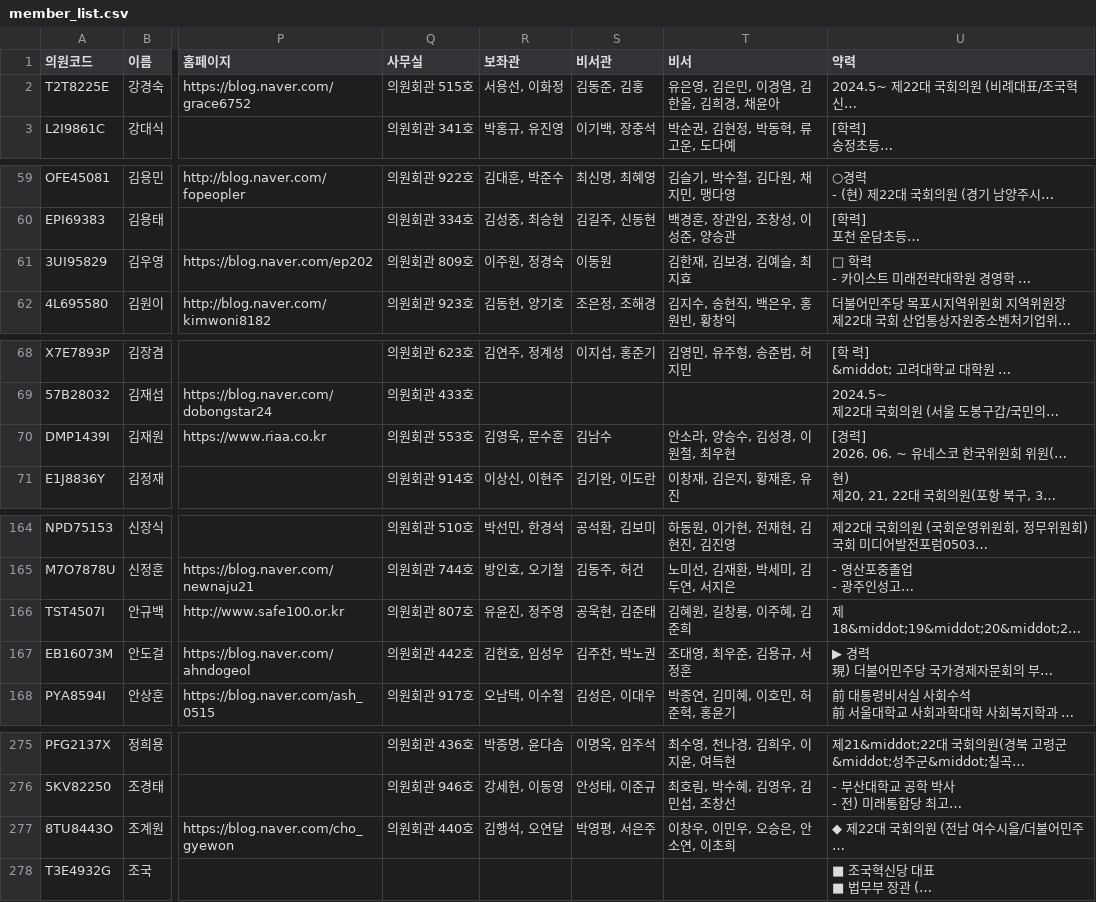
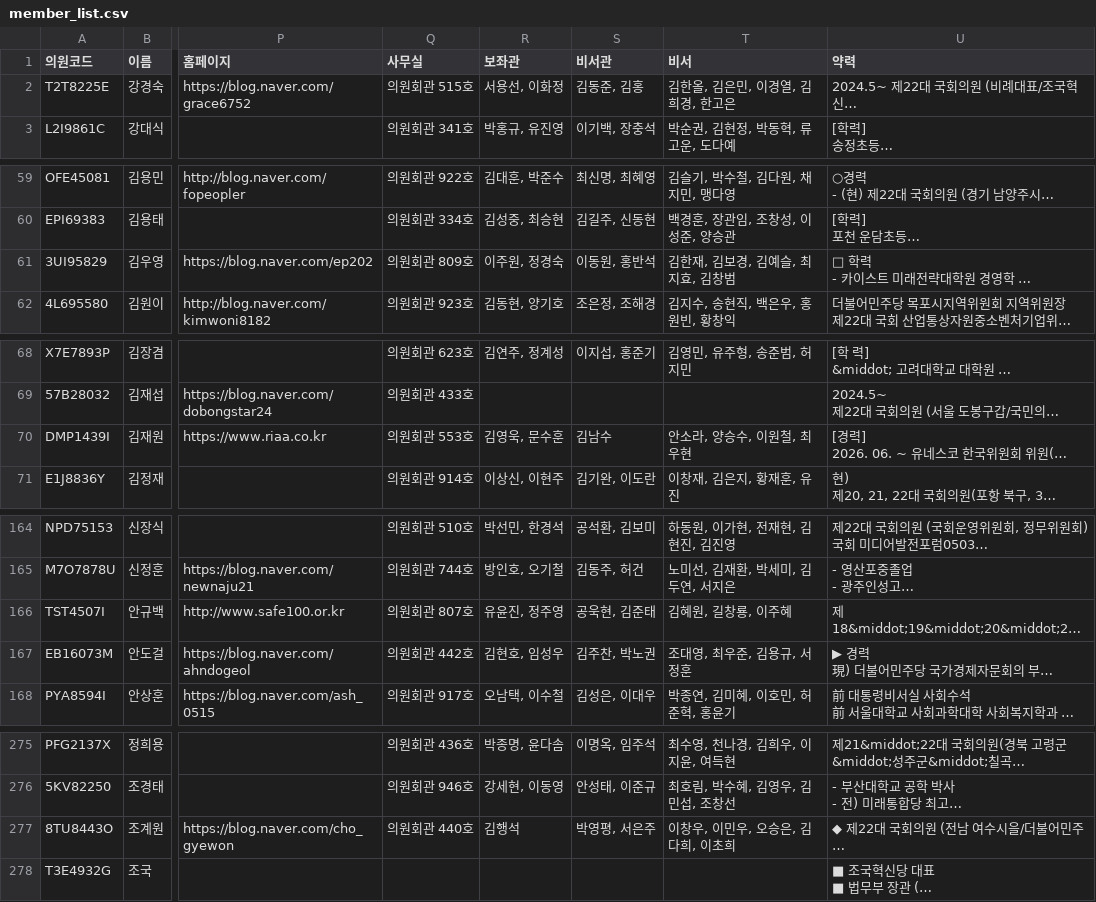
Before and after one commit to jshssysh/news-dashboard, a CSV file: member_list.csv, drawn as a sheet; only a part is shown, gaps mark what is left out; long unchanged cells end in …; the diff covers the shown part only; the diff names each change by its address in the sheet, - before the commit and + after, or states it on an @@ line.

```diff
--- a/member_list.csv
+++ b/member_list.csv
-T2 (비서): 유은영, 김은민, 이경열, 김한올, 김희경, 채윤아
+T2 (비서): 김한올, 김은민, 이경열, 김희경, 한고은
-S61 (비서관): 이동원
+S61 (비서관): 이동원, 홍반석
-T61 (비서): 김한재, 김보경, 김예슬, 최지효
+T61 (비서): 김한재, 김보경, 김예슬, 최지효, 김창범
-T70 (비서): 안소라, 양승수, 김성경, 이원철, 최우현
+T70 (비서): 안소라, 양승수, 이원철, 최우현
-T166 (비서): 김혜원, 길창룡, 이주혜, 김준희
+T166 (비서): 김혜원, 길창룡, 이주혜
-R277 (보좌관): 김행석, 오연달
+R277 (보좌관): 김행석
-T277 (비서): 이창우, 이민우, 오승은, 안소연, 이초희
+T277 (비서): 이창우, 이민우, 오승은, 김다희, 이초희
```
Also changed, not shown: 1 edited cell elsewhere in this file, 5 other files.
